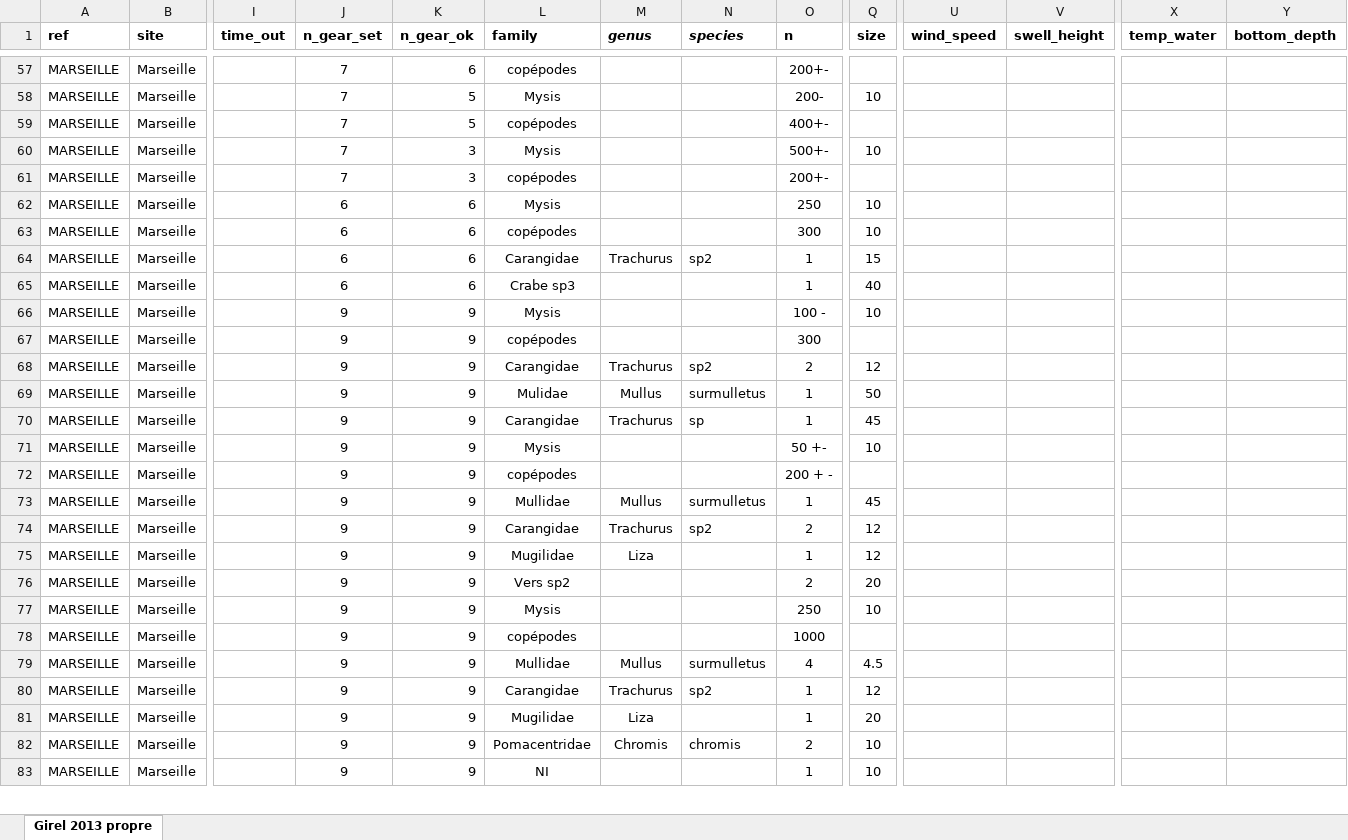
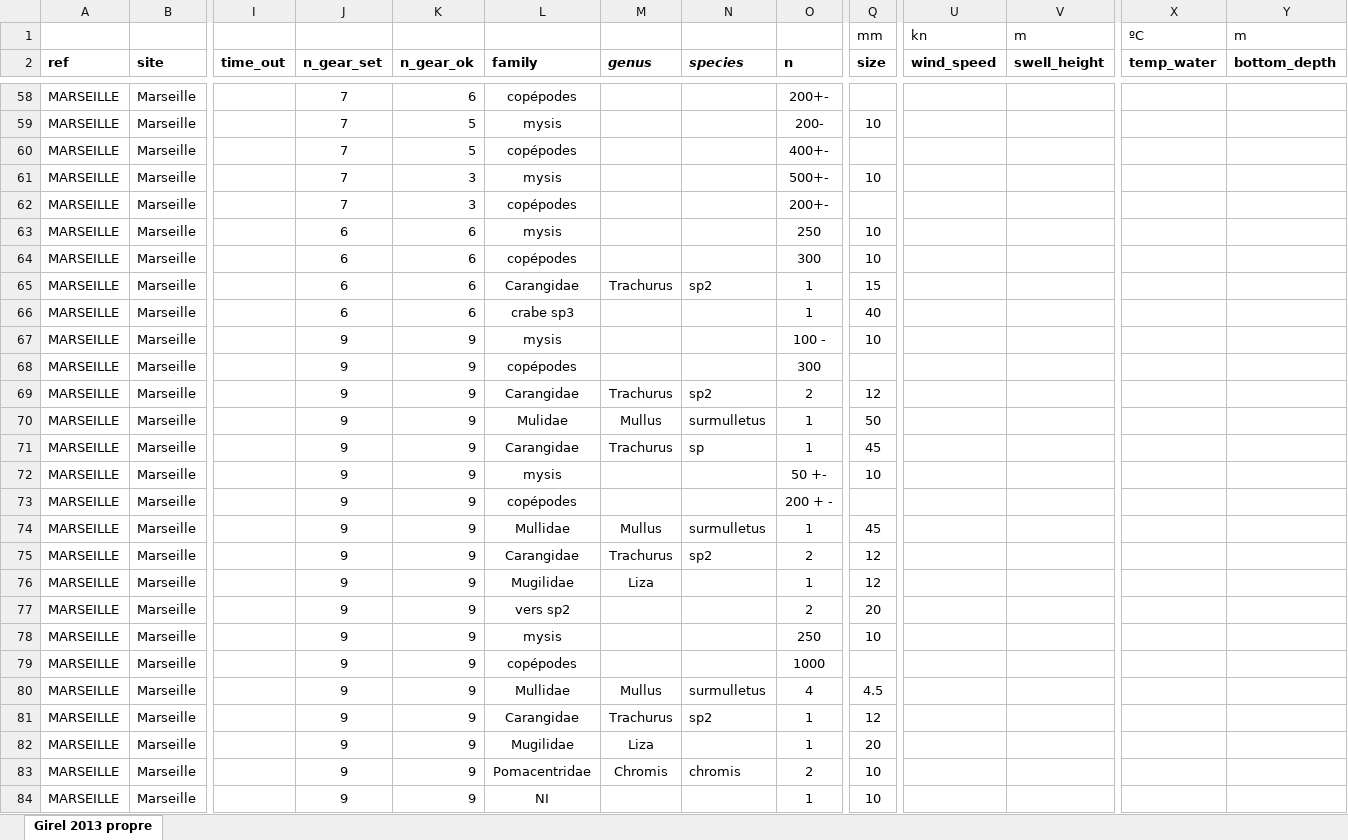
Before and after one commit to jiho/medplanet, an Excel workbook: data/ecocean/Donnees peches Girel 2013.xlsx, sheet Girel 2013 propre, drawn as a sheet; only a part is shown, gaps mark what is left out; values as stored, in another font and other column widths than the file's, no borders; addresses are those after the commit; rows hold the shown columns only; the diff covers the shown part only; the diff names each change by its address in the sheet, - before the commit and + after, or states it on an @@ line.

Commit message:
Join data girel 2013 with data ecocean, and remove non fish : vers, copépodes, mysis and Pinnotheridae

```diff
--- a/data/ecocean/Donnees peches Girel 2013.xlsx (sheet Girel 2013 propre)
+++ b/data/ecocean/Donnees peches Girel 2013.xlsx (sheet Girel 2013 propre)
+row 1:  |  |  |  |  |  |  |  |  | mm | kn | m | ºC | m
-L59 (family): Mysis
+L59 (family): mysis
-L61 (family): Mysis
+L61 (family): mysis
-L63 (family): Mysis
+L63 (family): mysis
-L66 (family): Crabe sp3
+L66 (family): crabe sp3
-L67 (family): Mysis
+L67 (family): mysis
-L72 (family): Mysis
+L72 (family): mysis
-L77 (family): Vers sp2
+L77 (family): vers sp2
-L78 (family): Mysis
+L78 (family): mysis
```
Also changed, not shown: 34 edited cells elsewhere in this sheet, 1 other file.
